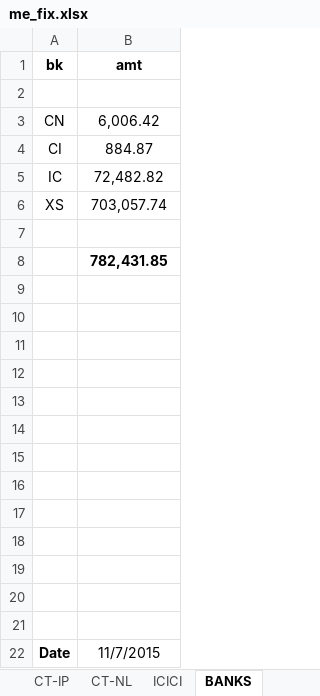
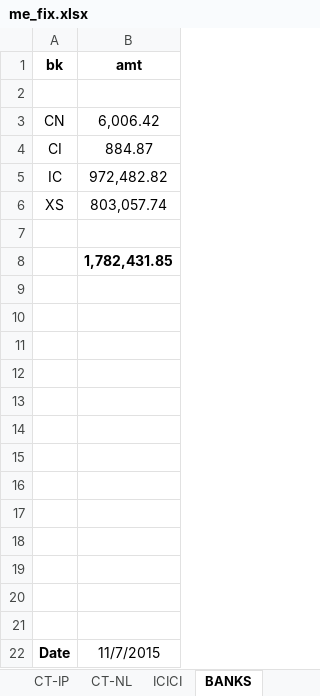
Before and after one commit to niladri-git/Finance, an Excel workbook: Current/me_fix.xlsx, sheet BANKS, drawn as a sheet; values as stored, in another font and other column widths than the file's, no borders; the diff names each change by its address in the sheet, - before the commit and + after, or states it on an @@ line.

Commit message:
Updated 08-Nov

```diff
--- a/Current/me_fix.xlsx (sheet BANKS)
+++ b/Current/me_fix.xlsx (sheet BANKS)
-B5 (amt): 72,482.82
+B5 (amt): 972,482.82
-B6 (amt): 703,057.74
+B6 (amt): 803,057.74
-B8 (amt): 782,431.85
+B8 (amt): 1,782,431.85
```
